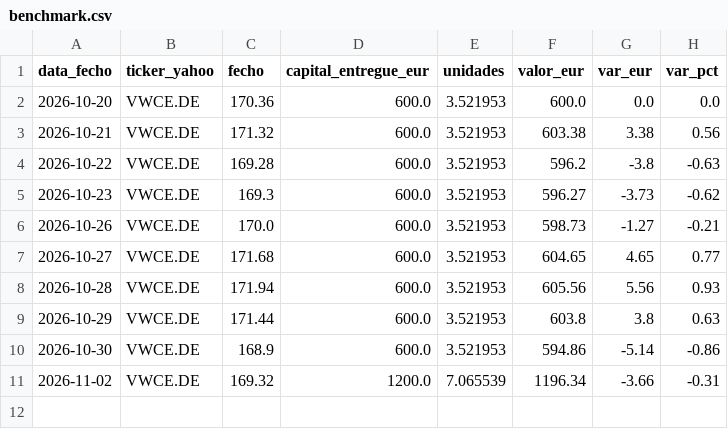
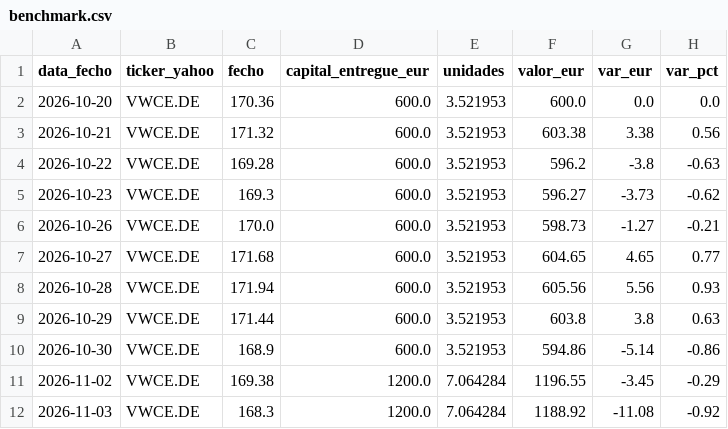
Before and after one commit to PedroDelgoat/MegaOKAI, a CSV file: dados/benchmark.csv, drawn as a sheet.

```diff
--- a/dados/benchmark.csv
+++ b/dados/benchmark.csv
@@ -10,2 +10,3 @@ data_fecho,ticker_yahoo,fecho,capital_entregue_eur,unidades,valor_eur,var_eur,va
 2026-10-30,VWCE.DE,168.9,600.0,3.521953,594.86,-5.14,-0.86
-2026-11-02,VWCE.DE,169.32,1200.0,7.065539,1196.34,-3.66,-0.31
+2026-11-02,VWCE.DE,169.38,1200.0,7.064284,1196.55,-3.45,-0.29
+2026-11-03,VWCE.DE,168.3,1200.0,7.064284,1188.92,-11.08,-0.92
```
Also changed, not shown: dados/noticias.csv, dados/precos.csv, 2 other files.
